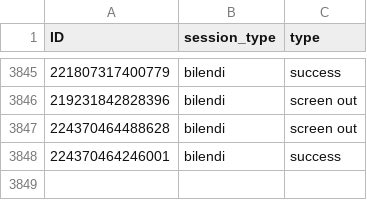
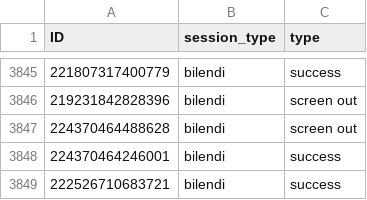
Before and after one commit to amp4-tpp/transparent-psi-results, a CSV file: 26-9-2022collectedBilendiID.csv, drawn as a sheet; only a part is shown, gaps mark what is left out.

Commit message:
data received

```diff
--- a/26-9-2022collectedBilendiID.csv
+++ b/26-9-2022collectedBilendiID.csv
@@ -3848 +3848,2 @@ ID,session_type,type
 224370464246001,bilendi,success
+222526710683721,bilendi,success
```
